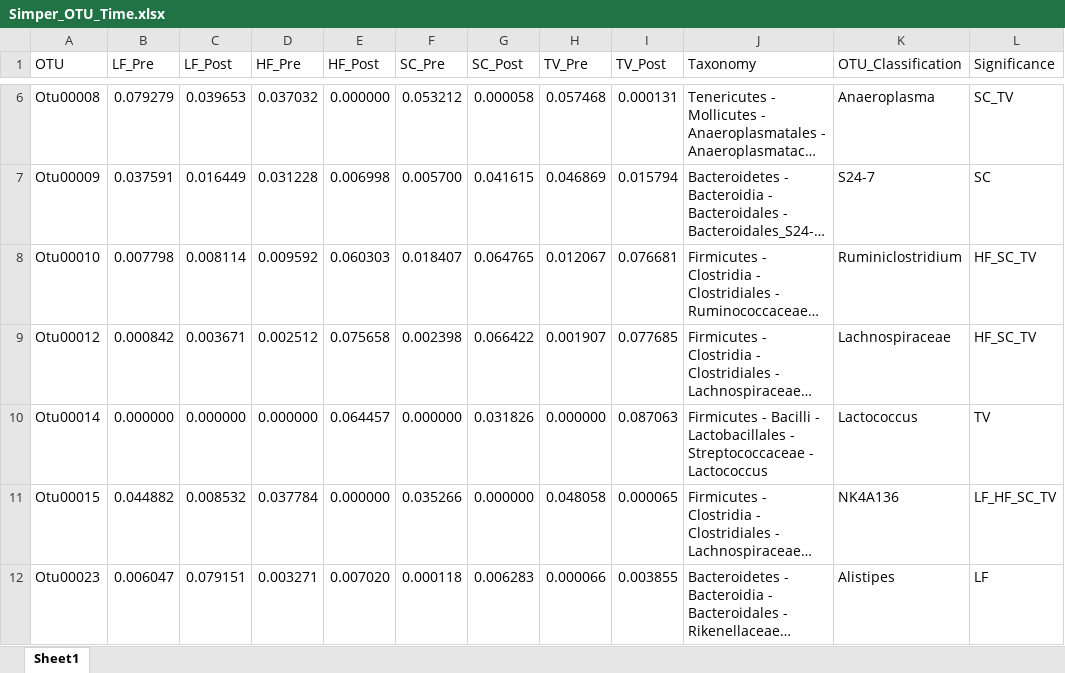
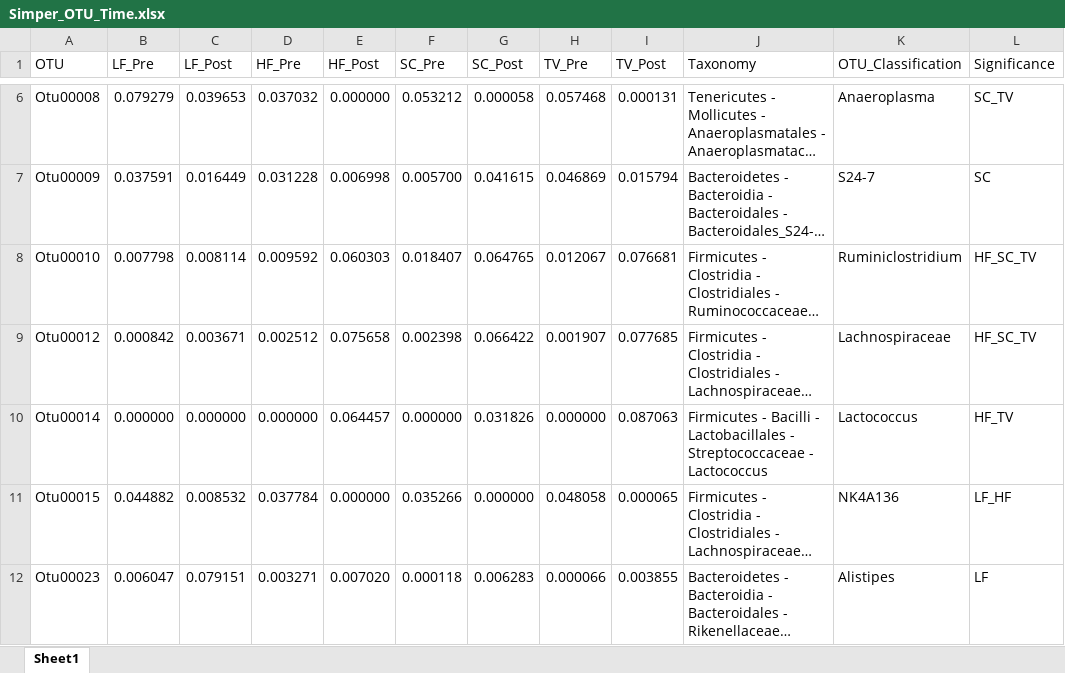
Before and after one commit to ednachiang/Stevia, an Excel workbook: Simper_OTU_Time.xlsx, sheet Sheet1, drawn as a sheet; only a part is shown, gaps mark what is left out; long unchanged cells end in …; values as stored, in another font and other column widths than the file's, no borders; the diff names each change by its address in the sheet, - before the commit and + after, or states it on an @@ line.

Commit message:
Corrected time heatmap annotations

```diff
--- a/Simper_OTU_Time.xlsx (sheet Sheet1)
+++ b/Simper_OTU_Time.xlsx (sheet Sheet1)
-L10 (Significance): TV
+L10 (Significance): HF_TV
-L11 (Significance): LF_HF_SC_TV
+L11 (Significance): LF_HF
```
Also changed, not shown: 1 other file.
